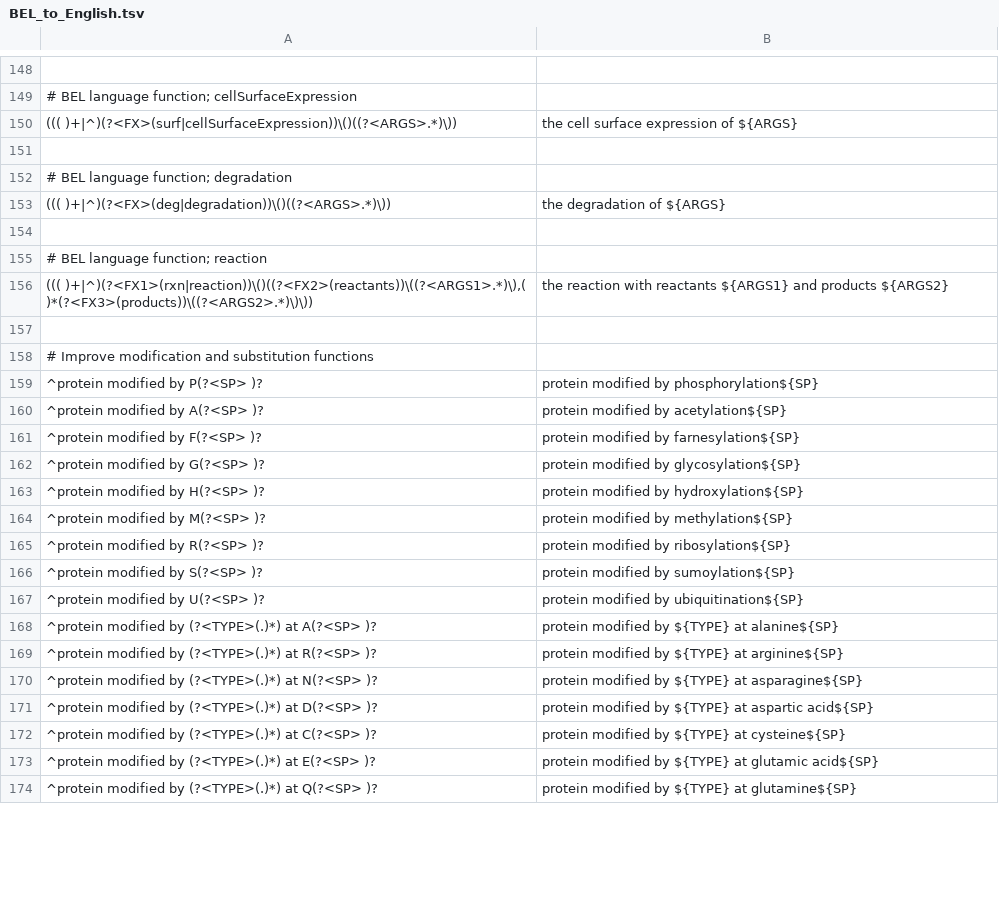
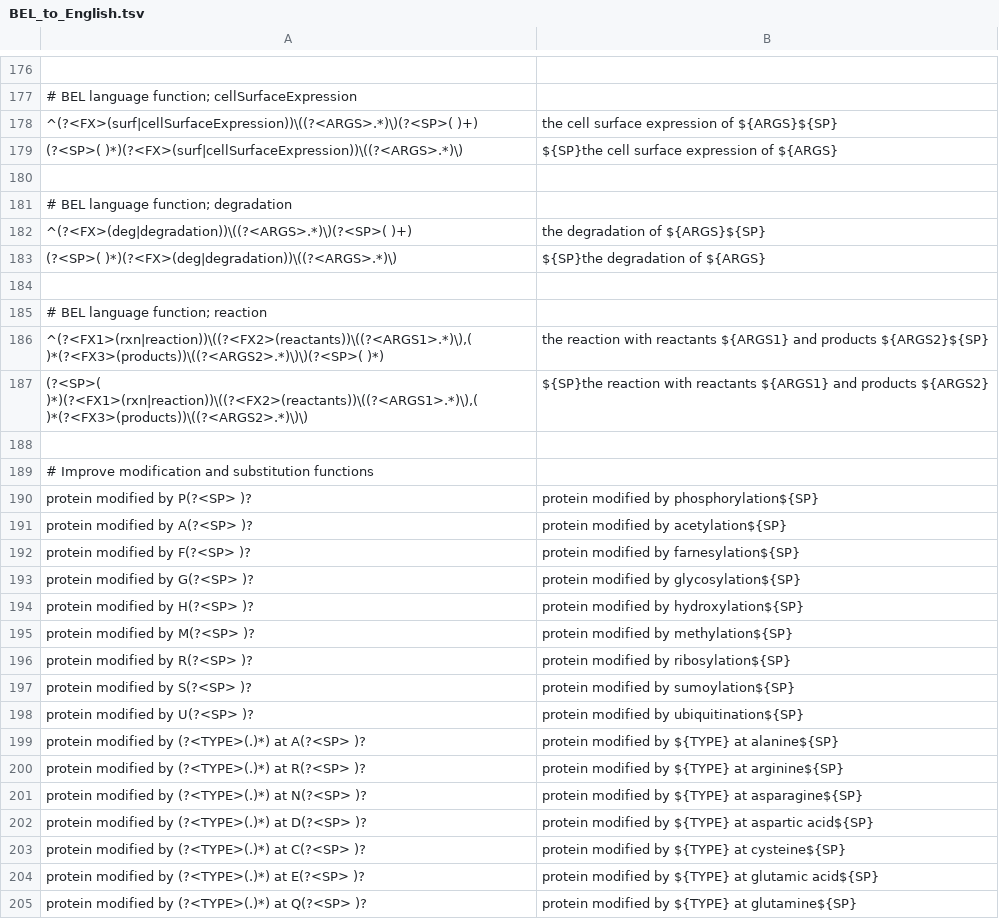
Before and after one commit to OpenBEL/rest-api, a TSV file: BEL_to_English.tsv, drawn as a sheet; only a part is shown, gaps mark what is left out; the diff covers the shown part only.

```diff
--- a/BEL_to_English.tsv
+++ b/BEL_to_English.tsv
@@ -149,26 +177,29 @@
 # BEL language function; cellSurfaceExpression
-((( )+|^)(?<FX>(surf|cellSurfaceExpression))\()((?<ARGS>.*)\))	the cell surface expression of ${ARGS}
+^(?<FX>(surf|cellSurfaceExpression))\((?<ARGS>.*)\)(?<SP>( )+)	the cell surface expression of ${ARGS}${SP}
+(?<SP>( )*)(?<FX>(surf|cellSurfaceExpression))\((?<ARGS>.*)\)	${SP}the cell surface expression of ${ARGS}
 
 # BEL language function; degradation
-((( )+|^)(?<FX>(deg|degradation))\()((?<ARGS>.*)\))	the degradation of ${ARGS}
+^(?<FX>(deg|degradation))\((?<ARGS>.*)\)(?<SP>( )+)	the degradation of ${ARGS}${SP}
+(?<SP>( )*)(?<FX>(deg|degradation))\((?<ARGS>.*)\)	${SP}the degradation of ${ARGS}
 
 # BEL language function; reaction
-((( )+|^)(?<FX1>(rxn|reaction))\()((?<FX2>(reactants))\((?<ARGS1>.*)\),( )*(?<FX3>(products))\((?<ARGS2>.*)\)\))	the reaction with reactants ${ARGS1} and products ${ARGS2}
+^(?<FX1>(rxn|reaction))\((?<FX2>(reactants))\((?<ARGS1>.*)\),( )*(?<FX3>(products))\((?<ARGS2>.*)\)\)(?<SP>( )*)	the reaction with reactants ${ARGS1} and products ${ARGS2}${SP}
+(?<SP>( )*)(?<FX1>(rxn|reaction))\((?<FX2>(reactants))\((?<ARGS1>.*)\),( )*(?<FX3>(products))\((?<ARGS2>.*)\)\)	${SP}the reaction with reactants ${ARGS1} and products ${ARGS2}
 
 # Improve modification and substitution functions
-^protein modified by P(?<SP> )?	protein modified by phosphorylation${SP}
-^protein modified by A(?<SP> )?	protein modified by acetylation${SP}
-^protein modified by F(?<SP> )?	protein modified by farnesylation${SP}
-^protein modified by G(?<SP> )?	protein modified by glycosylation${SP}
-^protein modified by H(?<SP> )?	protein modified by hydroxylation${SP}
-^protein modified by M(?<SP> )?	protein modified by methylation${SP}
-^protein modified by R(?<SP> )?	protein modified by ribosylation${SP}
-^protein modified by S(?<SP> )?	protein modified by sumoylation${SP}
-^protein modified by U(?<SP> )?	protein modified by ubiquitination${SP}
-^protein modified by (?<TYPE>(.)*) at A(?<SP> )?	protein modified by ${TYPE} at alanine${SP}
-^protein modified by (?<TYPE>(.)*) at R(?<SP> )?	protein modified by ${TYPE} at arginine${SP}
-^protein modified by (?<TYPE>(.)*) at N(?<SP> )?	protein modified by ${TYPE} at asparagine${SP}
-^protein modified by (?<TYPE>(.)*) at D(?<SP> )?	protein modified by ${TYPE} at aspartic acid${SP}
-^protein modified by (?<TYPE>(.)*) at C(?<SP> )?	protein modified by ${TYPE} at cysteine${SP}
-^protein modified by (?<TYPE>(.)*) at E(?<SP> )?	protein modified by ${TYPE} at glutamic acid${SP}
-^protein modified by (?<TYPE>(.)*) at Q(?<SP> )?	protein modified by ${TYPE} at glutamine${SP}
+protein modified by P(?<SP> )?	protein modified by phosphorylation${SP}
+protein modified by A(?<SP> )?	protein modified by acetylation${SP}
+protein modified by F(?<SP> )?	protein modified by farnesylation${SP}
+protein modified by G(?<SP> )?	protein modified by glycosylation${SP}
+protein modified by H(?<SP> )?	protein modified by hydroxylation${SP}
+protein modified by M(?<SP> )?	protein modified by methylation${SP}
+protein modified by R(?<SP> )?	protein modified by ribosylation${SP}
+protein modified by S(?<SP> )?	protein modified by sumoylation${SP}
+protein modified by U(?<SP> )?	protein modified by ubiquitination${SP}
+protein modified by (?<TYPE>(.)*) at A(?<SP> )?	protein modified by ${TYPE} at alanine${SP}
+protein modified by (?<TYPE>(.)*) at R(?<SP> )?	protein modified by ${TYPE} at arginine${SP}
+protein modified by (?<TYPE>(.)*) at N(?<SP> )?	protein modified by ${TYPE} at asparagine${SP}
+protein modified by (?<TYPE>(.)*) at D(?<SP> )?	protein modified by ${TYPE} at aspartic acid${SP}
+protein modified by (?<TYPE>(.)*) at C(?<SP> )?	protein modified by ${TYPE} at cysteine${SP}
+protein modified by (?<TYPE>(.)*) at E(?<SP> )?	protein modified by ${TYPE} at glutamic acid${SP}
+protein modified by (?<TYPE>(.)*) at Q(?<SP> )?	protein modified by ${TYPE} at glutamine${SP}
```
Also changed, not shown: 39 added rows, 11 removed rows, 4 moved rows and 55 edited cells elsewhere in this file.
